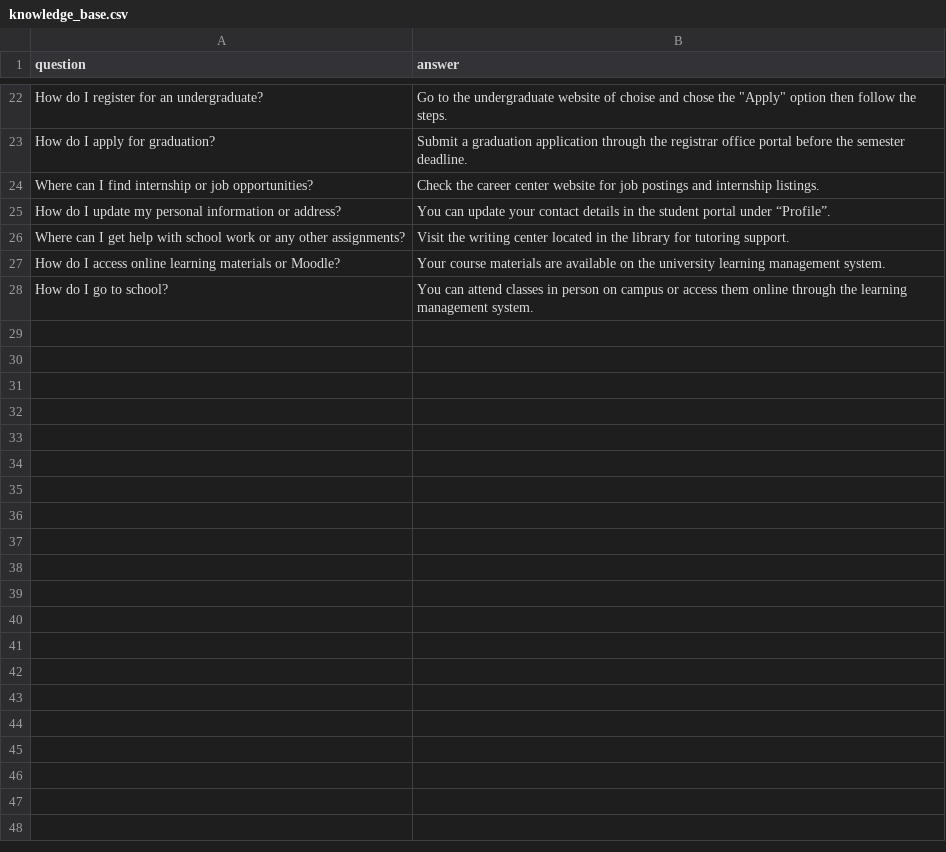
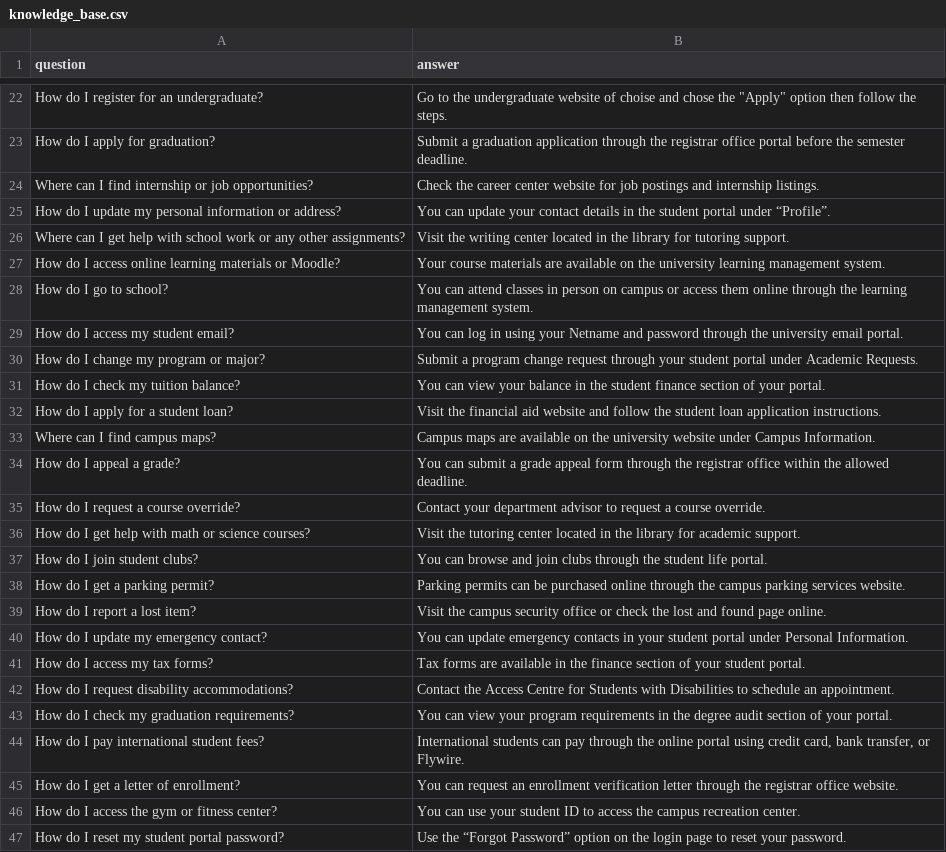
Before and after one commit to chaoran9803/COMP472_ProjectOne, a CSV file: knowledge_base.csv, drawn as a sheet; only a part is shown, gaps mark what is left out; the diff covers the shown part only; the diff names each change by its address in the sheet, - before the commit and + after, or states it on an @@ line.

Commit message:
more question and asnwer in csv

```diff
--- a/knowledge_base.csv
+++ b/knowledge_base.csv
+row 29: How do I access my student email? | You can log in using your Netname and password through the university email portal.
+row 30: How do I change my program or major? | Submit a program change request through your student portal under Academic Requests.
+row 31: How do I check my tuition balance? | You can view your balance in the student finance section of your portal.
+row 32: How do I apply for a student loan? | Visit the financial aid website and follow the student loan application instructions.
+row 33: Where can I find campus maps? | Campus maps are available on the university website under Campus Information.
+row 34: How do I appeal a grade? | You can submit a grade appeal form through the registrar office within the allowed deadline.
+row 35: How do I request a course override? | Contact your department advisor to request a course override.
+row 36: How do I get help with math or science courses? | Visit the tutoring center located in the library for academic support.
+row 37: How do I join student clubs? | You can browse and join clubs through the student life portal.
+row 38: How do I get a parking permit? | Parking permits can be purchased online through the campus parking services website.
+row 39: How do I report a lost item? | Visit the campus security office or check the lost and found page online.
+row 40: How do I update my emergency contact? | You can update emergency contacts in your student portal under Personal Information.
+row 41: How do I access my tax forms? | Tax forms are available in the finance section of your student portal.
+row 42: How do I request disability accommodations? | Contact the Access Centre for Students with Disabilities to schedule an appointment.
+row 43: How do I check my graduation requirements? | You can view your program requirements in the degree audit section of your portal.
+row 44: How do I pay international student fees? | International students can pay through the online portal using credit card, bank transfer, or Flywire.
+row 45: How do I get a letter of enrollment? | You can request an enrollment verification letter through the registrar office website.
+row 46: How do I access the gym or fitness center? | You can use your student ID to access the campus recreation center.
+row 47: How do I reset my student portal password? | Use the “Forgot Password” option on the login page to reset your password.
```
Also changed, not shown: 11 added rows elsewhere in this file.
